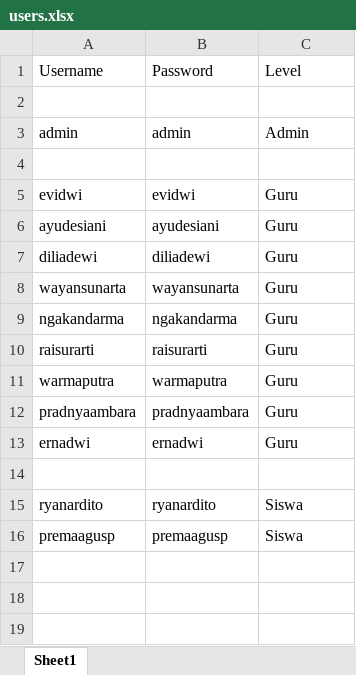
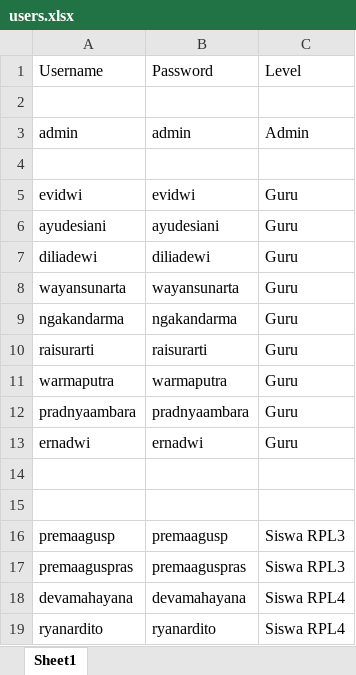
Before and after one commit to premaagus/Infinity, an Excel workbook: users.xlsx, sheet Sheet1, drawn as a sheet; values as stored, in another font and other column widths than the file's, no borders; the diff names each change by its address in the sheet, - before the commit and + after, or states it on an @@ line.

```diff
--- a/users.xlsx (sheet Sheet1)
+++ b/users.xlsx (sheet Sheet1)
-row 15: ryanardito | ryanardito | Siswa
+row 15: (empty)
-C16: Siswa
+C16: Siswa RPL3
+row 17: premaaguspras | premaaguspras | Siswa RPL3
+row 18: devamahayana | devamahayana | Siswa RPL4
+row 19: ryanardito | ryanardito | Siswa RPL4
```
Also changed, not shown: 5 other files.
